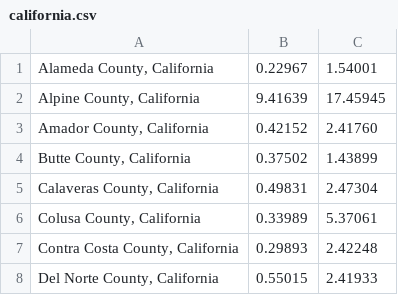
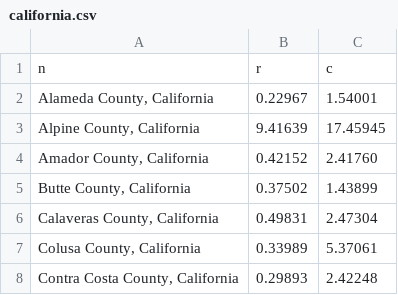
Before and after one commit to deepzot/wotz, a CSV file: california.csv, drawn as a sheet; only a part is shown; the shorter side is filled out with more unchanged rows; the diff names each change by its address in the sheet, - before the commit and + after, or states it on an @@ line.

```diff
--- a/california.csv
+++ b/california.csv
+row 1: n | r | c
```
Also changed, not shown: 3 other files.
